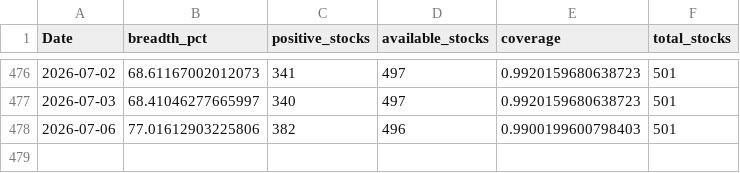
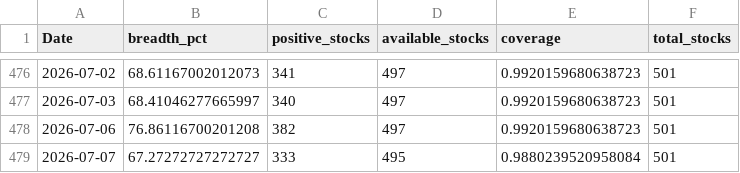
Before and after one commit to CS26-ST/short_term_sentiment_indicator, a CSV file: output/nifty500_sentiment_breadth_20d.csv, drawn as a sheet; only a part is shown, gaps mark what is left out.

```diff
--- a/output/nifty500_sentiment_breadth_20d.csv
+++ b/output/nifty500_sentiment_breadth_20d.csv
@@ -477,2 +477,3 @@ Date,breadth_pct,positive_stocks,available_stocks,coverage,total_stocks
 2026-07-03,68.41046277665997,340,497,0.9920159680638723,501
-2026-07-06,77.01612903225806,382,496,0.9900199600798403,501
+2026-07-06,76.86116700201208,382,497,0.9920159680638723,501
+2026-07-07,67.27272727272727,333,495,0.9880239520958084,501
```
Also changed, not shown: 2 other files.
